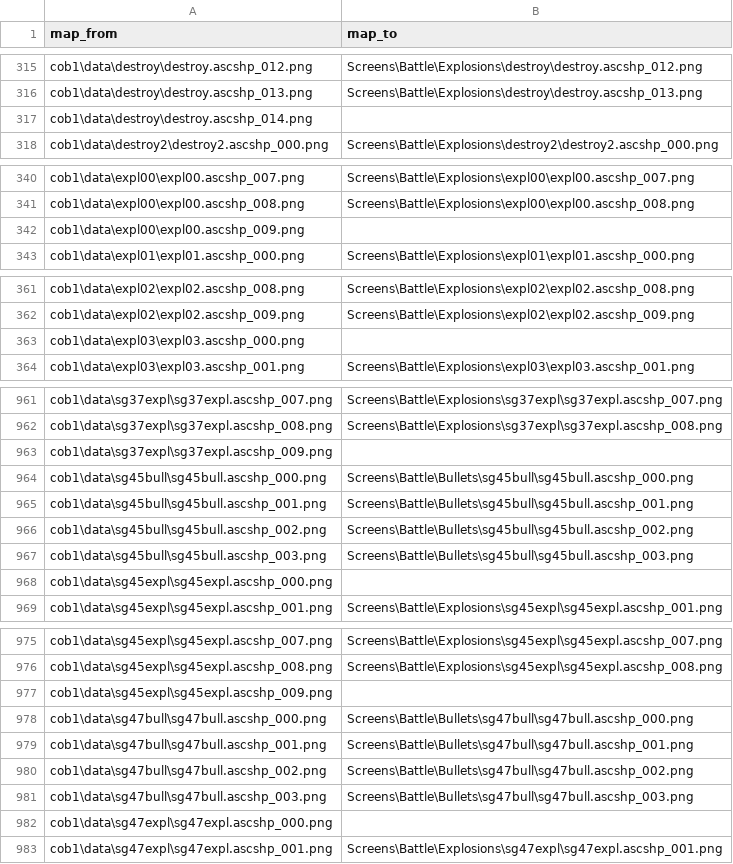
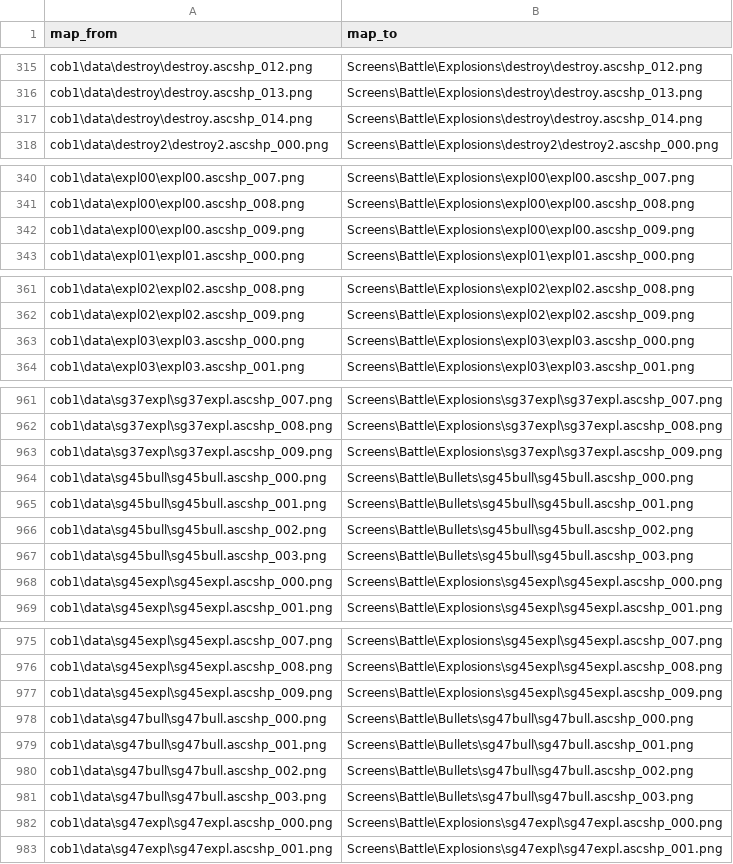
Before and after one commit to PetePete1984/godot-SpaceRace, a CSV file: Data/ImageMappings.csv, drawn as a sheet; only a part is shown, gaps mark what is left out; the diff covers the shown part only.

```diff
--- a/Data/ImageMappings.csv
+++ b/Data/ImageMappings.csv
@@ -316,3 +316,3 @@ cob1\data\destroy\destroy.ascshp_012.png,Screens\Battle\Explosions\destroy\destr
 cob1\data\destroy\destroy.ascshp_013.png,Screens\Battle\Explosions\destroy\destroy.ascshp_013.png
-cob1\data\destroy\destroy.ascshp_014.png,
+cob1\data\destroy\destroy.ascshp_014.png,Screens\Battle\Explosions\destroy\destroy.ascshp_014.png
 cob1\data\destroy2\destroy2.ascshp_000.png,Screens\Battle\Explosions\destroy2\destroy2.ascshp_000.png
@@ -341,3 +341,3 @@ cob1\data\expl00\expl00.ascshp_007.png,Screens\Battle\Explosions\expl00\expl00.a
 cob1\data\expl00\expl00.ascshp_008.png,Screens\Battle\Explosions\expl00\expl00.ascshp_008.png
-cob1\data\expl00\expl00.ascshp_009.png,
+cob1\data\expl00\expl00.ascshp_009.png,Screens\Battle\Explosions\expl00\expl00.ascshp_009.png
 cob1\data\expl01\expl01.ascshp_000.png,Screens\Battle\Explosions\expl01\expl01.ascshp_000.png
@@ -362,3 +362,3 @@ cob1\data\expl02\expl02.ascshp_008.png,Screens\Battle\Explosions\expl02\expl02.a
 cob1\data\expl02\expl02.ascshp_009.png,Screens\Battle\Explosions\expl02\expl02.ascshp_009.png
-cob1\data\expl03\expl03.ascshp_000.png,
+cob1\data\expl03\expl03.ascshp_000.png,Screens\Battle\Explosions\expl03\expl03.ascshp_000.png
 cob1\data\expl03\expl03.ascshp_001.png,Screens\Battle\Explosions\expl03\expl03.ascshp_001.png
@@ -962,3 +962,3 @@ cob1\data\sg37expl\sg37expl.ascshp_007.png,Screens\Battle\Explosions\sg37expl\sg
 cob1\data\sg37expl\sg37expl.ascshp_008.png,Screens\Battle\Explosions\sg37expl\sg37expl.ascshp_008.png
-cob1\data\sg37expl\sg37expl.ascshp_009.png,
+cob1\data\sg37expl\sg37expl.ascshp_009.png,Screens\Battle\Explosions\sg37expl\sg37expl.ascshp_009.png
 cob1\data\sg45bull\sg45bull.ascshp_000.png,Screens\Battle\Bullets\sg45bull\sg45bull.ascshp_000.png
@@ -967,3 +967,3 @@ cob1\data\sg45bull\sg45bull.ascshp_002.png,Screens\Battle\Bullets\sg45bull\sg45b
 cob1\data\sg45bull\sg45bull.ascshp_003.png,Screens\Battle\Bullets\sg45bull\sg45bull.ascshp_003.png
-cob1\data\sg45expl\sg45expl.ascshp_000.png,
+cob1\data\sg45expl\sg45expl.ascshp_000.png,Screens\Battle\Explosions\sg45expl\sg45expl.ascshp_000.png
 cob1\data\sg45expl\sg45expl.ascshp_001.png,Screens\Battle\Explosions\sg45expl\sg45expl.ascshp_001.png
@@ -976,3 +976,3 @@ cob1\data\sg45expl\sg45expl.ascshp_007.png,Screens\Battle\Explosions\sg45expl\sg
 cob1\data\sg45expl\sg45expl.ascshp_008.png,Screens\Battle\Explosions\sg45expl\sg45expl.ascshp_008.png
-cob1\data\sg45expl\sg45expl.ascshp_009.png,
+cob1\data\sg45expl\sg45expl.ascshp_009.png,Screens\Battle\Explosions\sg45expl\sg45expl.ascshp_009.png
 cob1\data\sg47bull\sg47bull.ascshp_000.png,Screens\Battle\Bullets\sg47bull\sg47bull.ascshp_000.png
@@ -981,3 +981,3 @@ cob1\data\sg47bull\sg47bull.ascshp_002.png,Screens\Battle\Bullets\sg47bull\sg47b
 cob1\data\sg47bull\sg47bull.ascshp_003.png,Screens\Battle\Bullets\sg47bull\sg47bull.ascshp_003.png
-cob1\data\sg47expl\sg47expl.ascshp_000.png,
+cob1\data\sg47expl\sg47expl.ascshp_000.png,Screens\Battle\Explosions\sg47expl\sg47expl.ascshp_000.png
 cob1\data\sg47expl\sg47expl.ascshp_001.png,Screens\Battle\Explosions\sg47expl\sg47expl.ascshp_001.png
```
Also changed, not shown: 30 edited cells elsewhere in this file, 34 other files.
